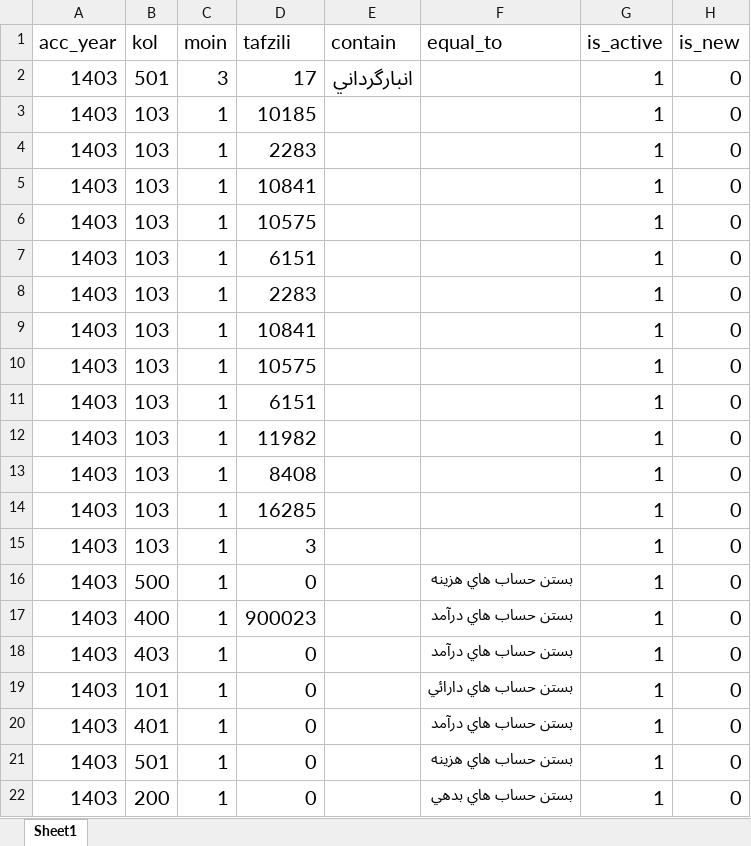
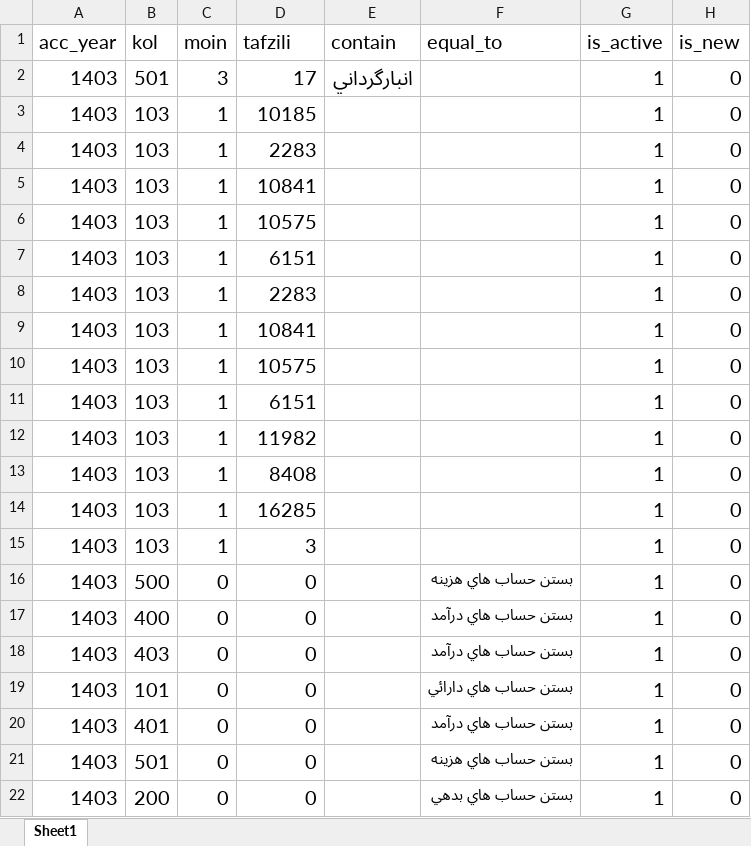
Before and after one commit to rkalantari514/mojallal24mehr, an Excel workbook: temp/mycondition.xlsx, sheet Sheet1, drawn as a sheet; values as stored, in another font and other column widths than the file's, no borders; the diff names each change by its address in the sheet, - before the commit and + after, or states it on an @@ line.

Commit message:
شرایط اختتامیه 2

```diff
--- a/temp/mycondition.xlsx (sheet Sheet1)
+++ b/temp/mycondition.xlsx (sheet Sheet1)
-C16:C22 (moin): 1
+C16:C22 (moin): 0
-D17 (tafzili): 900023
+D17 (tafzili): 0
```
